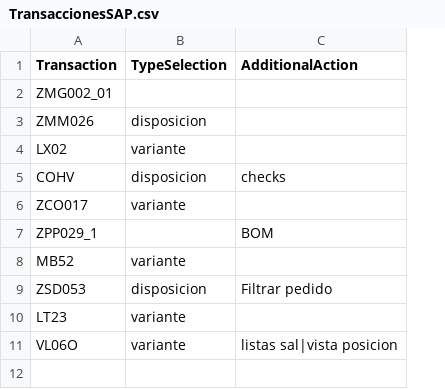
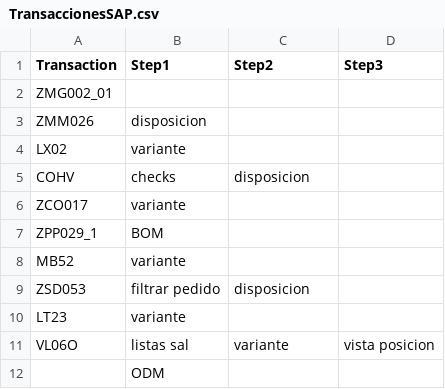
Before and after one commit to WilliamFallaAci/AMP06_00_InformeSeguimientoRepuestos, a CSV file: Data/Input/TransaccionesSAP.csv, drawn as a sheet; removed rows and columns are numbered as before the commit, all else as after; the diff names each change by its address in the sheet, - before the commit and + after, or states it on an @@ line.

```diff
--- a/Data/Input/TransaccionesSAP.csv
+++ b/Data/Input/TransaccionesSAP.csv
+column B (Step1), rows 3-11: disposicion | variante | checks | variante | BOM | variante | filtrar pedido | variante | listas sal
-column C (AdditionalAction), rows 5-11: checks |  | BOM |  | Filtrar pedido |  | listas sal|vista posicion
+column D (Step3), row 11: vista posicion
-C1: TypeSelection
+C1: Step2
-C3 (Step2): disposicion
+C3 (Step2): (empty)
-C4 (Step2): variante
+C4 (Step2): (empty)
-C6 (Step2): variante
+C6 (Step2): (empty)
-C8 (Step2): variante
+C8 (Step2): (empty)
-C10 (Step2): variante
+C10 (Step2): (empty)
+row 12:  | ODM
```
Also changed, not shown: 18 other files.
